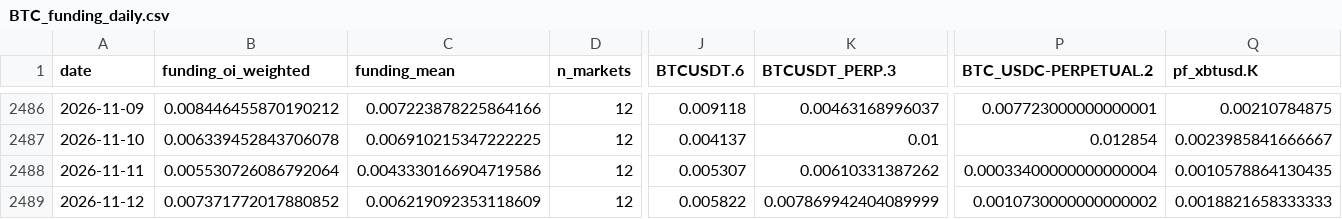
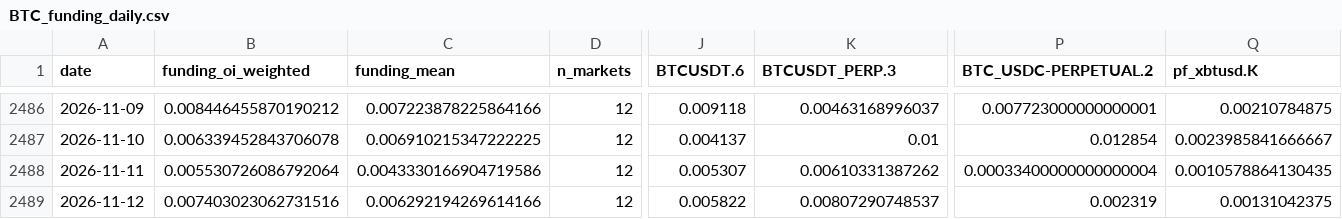
Before and after one commit to jaredbausch-ai/ctzb-data, a CSV file: data/derivs/BTC_funding_daily.csv, drawn as a sheet; only a part is shown, gaps mark what is left out; the diff names each change by its address in the sheet, - before the commit and + after, or states it on an @@ line.

```diff
--- a/data/derivs/BTC_funding_daily.csv
+++ b/data/derivs/BTC_funding_daily.csv
-B2489 (funding_oi_weighted): 0.007371772017880852
+B2489 (funding_oi_weighted): 0.007403023062731516
-C2489 (funding_mean): 0.006219092353118609
+C2489 (funding_mean): 0.006292194269614166
-K2489 (BTCUSDT_PERP.3): 0.007869942404089999
+K2489 (BTCUSDT_PERP.3): 0.00807290748537
-P2489 (BTC_USDC-PERPETUAL.2): 0.0010730000000000002
+P2489 (BTC_USDC-PERPETUAL.2): 0.002319
-Q2489 (pf_xbtusd.K): 0.0018821658333333
+Q2489 (pf_xbtusd.K): 0.00131042375
```
Also changed, not shown: data/BTC_12H.csv, data/BTC_2D.csv, 33 other files.
